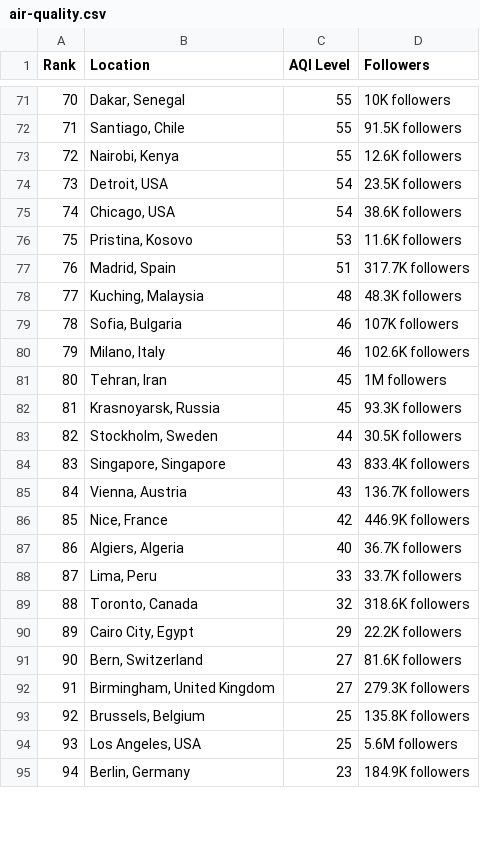
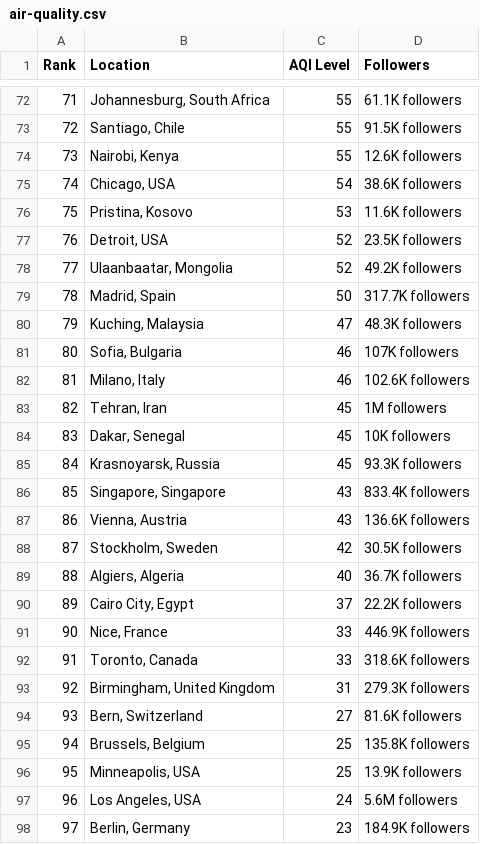
Before and after one commit to dipunew/Most-Polluted-Cities-in-The-World, a CSV file: air-quality.csv, drawn as a sheet; only a part is shown, gaps mark what is left out; removed rows and columns are numbered as before the commit, all else as after; the diff covers the shown part only; the diff names each change by its address in the sheet, - before the commit and + after, or states it on an @@ line.

```diff
--- a/air-quality.csv
+++ b/air-quality.csv
@@ column A (Rank) renumbered between rows 13 and 113 @@
-B72 (Location): Dakar, Senegal
+B72 (Location): Johannesburg, South Africa
-D72 (Followers): 10K followers
+D72 (Followers): 61.1K followers
-row 74: 73 | Detroit, USA | 54 | 23.5K followers
+row 77: 76 | Detroit, USA | 52 | 23.5K followers
+row 78: 77 | Ulaanbaatar, Mongolia | 52 | 49.2K followers
-C79 (AQI Level): 51
+C79 (AQI Level): 50
-C80 (AQI Level): 48
+C80 (AQI Level): 47
+row 84: 83 | Dakar, Senegal | 45 | 10K followers
-row 83: 82 | Stockholm, Sweden | 44 | 30.5K followers
-D87 (Followers): 136.7K followers
+D87 (Followers): 136.6K followers
-B88 (Location): Nice, France
+B88 (Location): Stockholm, Sweden
-D88 (Followers): 446.9K followers
+D88 (Followers): 30.5K followers
+row 90: 89 | Cairo City, Egypt | 37 | 22.2K followers
-B91 (Location): Lima, Peru
+B91 (Location): Nice, France
-D91 (Followers): 33.7K followers
+D91 (Followers): 446.9K followers
-C92 (AQI Level): 32
+C92 (AQI Level): 33
-row 90: 89 | Cairo City, Egypt | 29 | 22.2K followers
+row 93: 92 | Birmingham, United Kingdom | 31 | 279.3K followers
-row 92: 91 | Birmingham, United Kingdom | 27 | 279.3K followers
+row 96: 95 | Minneapolis, USA | 25 | 13.9K followers
-C97 (AQI Level): 25
+C97 (AQI Level): 24
```
Also changed, not shown: 15 added rows, 17 removed rows and 13 edited cells elsewhere in this file.
